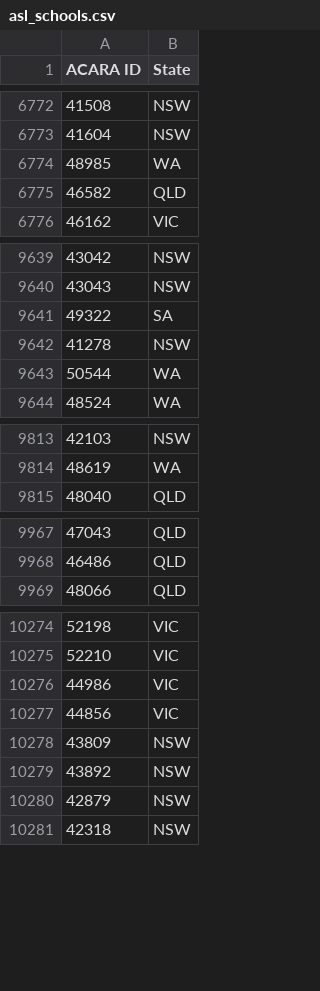
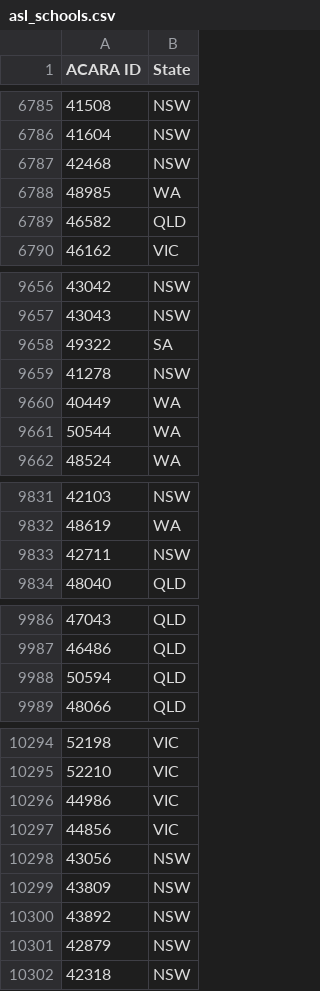
Before and after one commit to nsip/nias2, a CSV file: app/napval/schoolslist/asl_schools.csv, drawn as a sheet; only a part is shown, gaps mark what is left out; the diff covers the shown part only; the diff names each change by its address in the sheet, - before the commit and + after, or states it on an @@ line.

```diff
--- a/app/napval/schoolslist/asl_schools.csv
+++ b/app/napval/schoolslist/asl_schools.csv
+row 6787: 42468 | NSW
+row 9660: 40449 | WA
+row 9833: 42711 | NSW
+row 9988: 50594 | QLD
+row 10298: 43056 | NSW
```
Also changed, not shown: 17 added rows elsewhere in this file, 1 other file.
